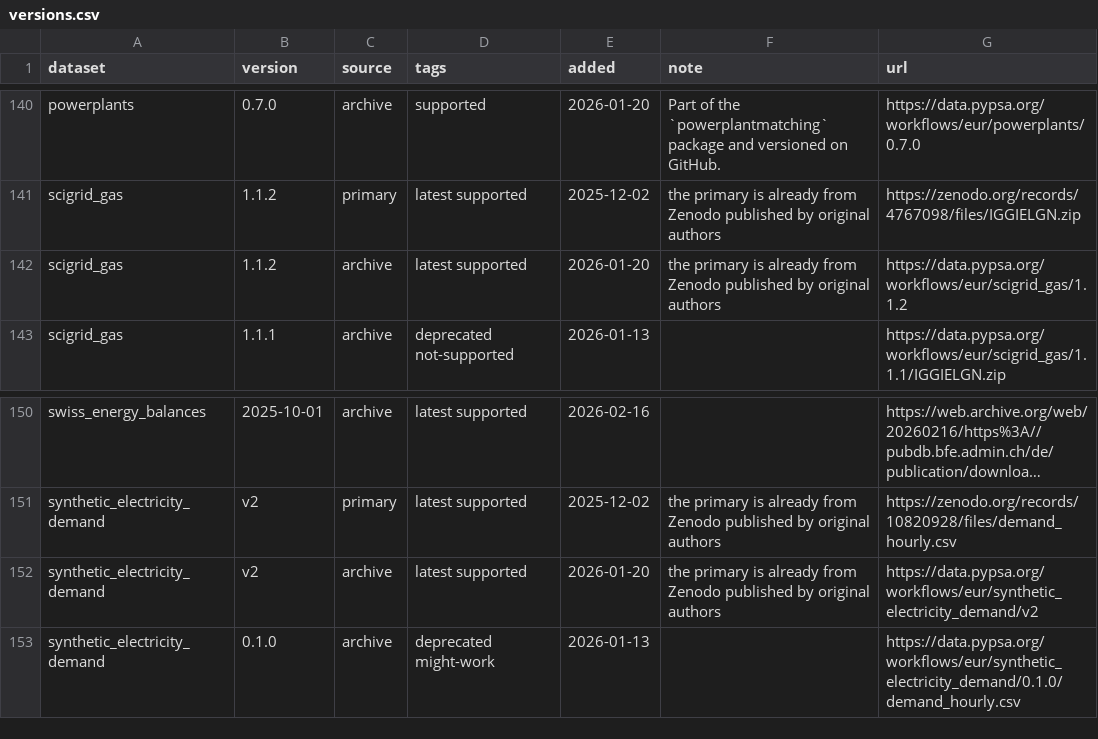
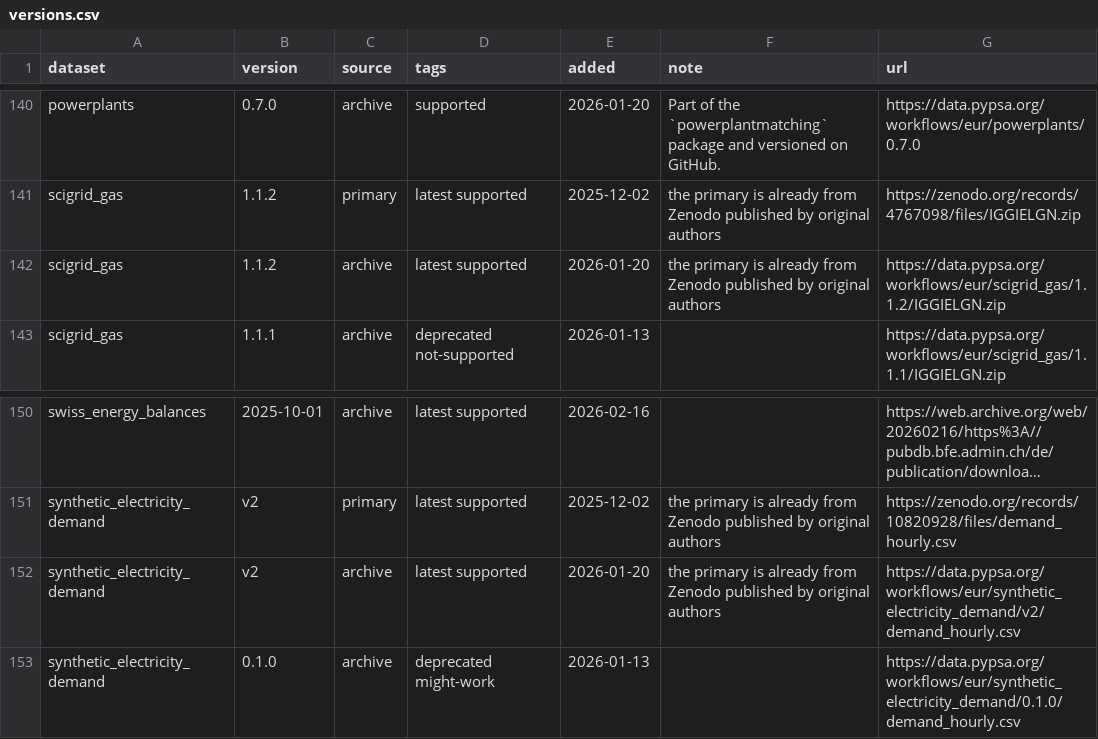
Before and after one commit to open-energy-transition/clean-firm-techs-eu, a CSV file: data/versions.csv, drawn as a sheet; only a part is shown, gaps mark what is left out; long unchanged cells end in …; the diff names each change by its address in the sheet, - before the commit and + after, or states it on an @@ line.

Commit message:
fix: URL for SCIGRID gas 1.1.2. archive on data.pypsa.org (#2165)
* Fix URL for SCIGRID gas 1.1.2. archive on data.pypsa.org

* Fix synthetic_electricity_demand URL

```diff
--- a/data/versions.csv
+++ b/data/versions.csv
-G142 (url): https://data.pypsa.org/workflows/eur/scigrid_gas/1.1.2
+G142 (url): https://data.pypsa.org/workflows/eur/scigrid_gas/1.1.2/IGGIELGN.zip
-G152 (url): https://data.pypsa.org/workflows/eur/synthetic_electricity_demand/v2
+G152 (url): https://data.pypsa.org/workflows/eur/synthetic_electricity_demand/v2/demand_hourly.csv
```
